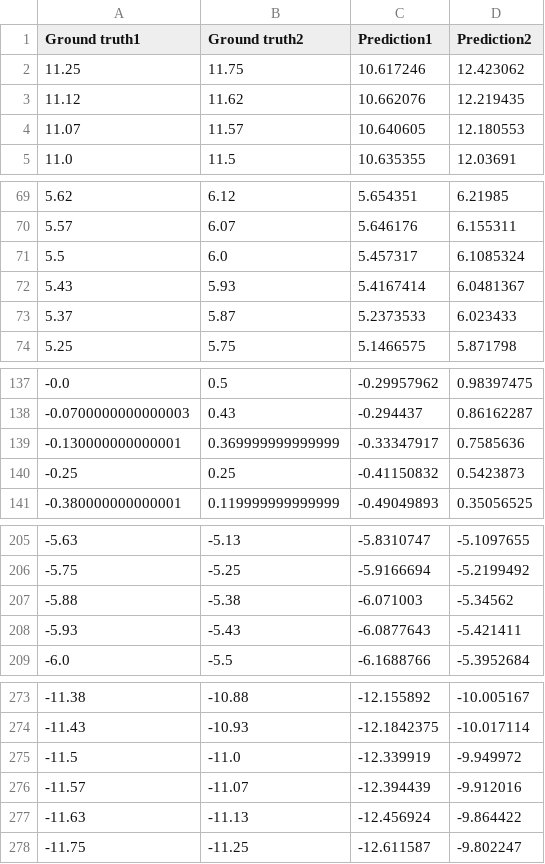
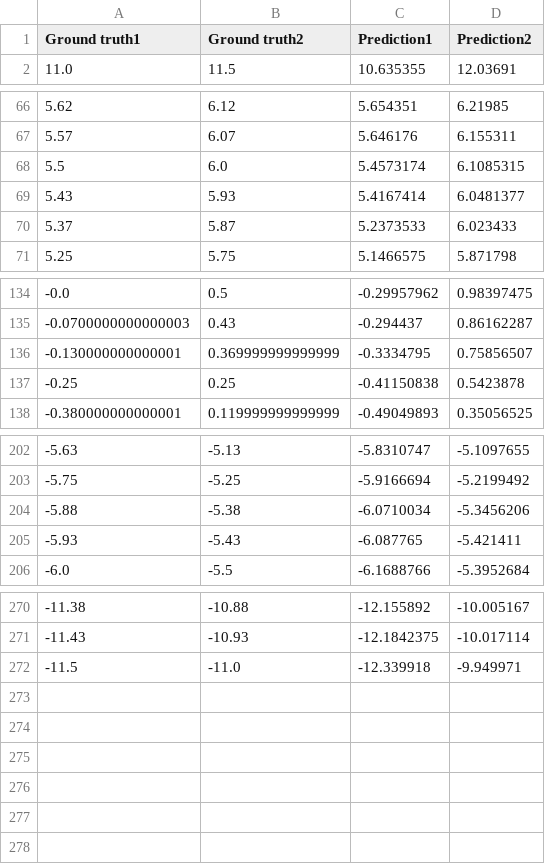
Before and after one commit to THPCILab/DMNN, a CSV file: Fig_data/fig4f_TwoTargets_1Freq.csv, drawn as a sheet; only a part is shown, gaps mark what is left out.

```diff
--- a/Fig_data/fig4f_TwoTargets_1Freq.csv
+++ b/Fig_data/fig4f_TwoTargets_1Freq.csv
@@ -1,5 +1,2 @@
 Ground truth1,Ground truth2,Prediction1,Prediction2
-11.25,11.75,10.617246,12.423062
-11.12,11.62,10.662076,12.219435
-11.07,11.57,10.640605,12.180553
 11.0,11.5,10.635355,12.03691
@@ -70,4 +67,4 @@ Ground truth1,Ground truth2,Prediction1,Prediction2
 5.57,6.07,5.646176,6.155311
-5.5,6.0,5.457317,6.1085324
-5.43,5.93,5.4167414,6.0481367
+5.5,6.0,5.4573174,6.1085315
+5.43,5.93,5.4167414,6.0481377
 5.37,5.87,5.2373533,6.023433
@@ -138,4 +135,4 @@ Ground truth1,Ground truth2,Prediction1,Prediction2
 -0.0700000000000003,0.43,-0.294437,0.86162287
--0.130000000000001,0.369999999999999,-0.33347917,0.7585636
--0.25,0.25,-0.41150832,0.5423873
+-0.130000000000001,0.369999999999999,-0.3334795,0.75856507
+-0.25,0.25,-0.41150838,0.5423878
 -0.380000000000001,0.119999999999999,-0.49049893,0.35056525
@@ -206,4 +203,4 @@ Ground truth1,Ground truth2,Prediction1,Prediction2
 -5.75,-5.25,-5.9166694,-5.2199492
--5.88,-5.38,-6.071003,-5.34562
--5.93,-5.43,-6.0877643,-5.421411
+-5.88,-5.38,-6.0710034,-5.3456206
+-5.93,-5.43,-6.087765,-5.421411
 -6.0,-5.5,-6.1688766,-5.3952684
@@ -274,5 +271,2 @@ Ground truth1,Ground truth2,Prediction1,Prediction2
 -11.43,-10.93,-12.1842375,-10.017114
--11.5,-11.0,-12.339919,-9.949972
--11.57,-11.07,-12.394439,-9.912016
--11.63,-11.13,-12.456924,-9.864422
--11.75,-11.25,-12.611587,-9.802247
+-11.5,-11.0,-12.339918,-9.949971
```
Also changed, not shown: Fig_data/fig3f_SingleTarget.csv, Fig_data/fig3f_TwoTargets.csv, 9 other files.
